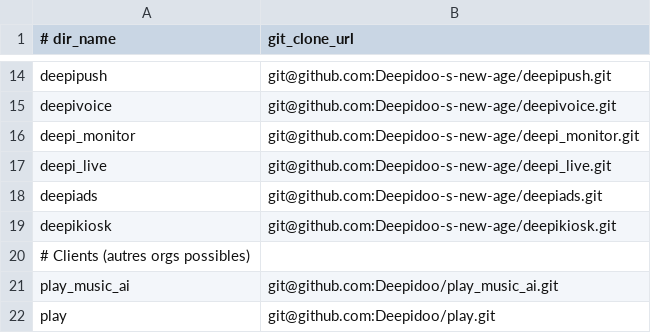
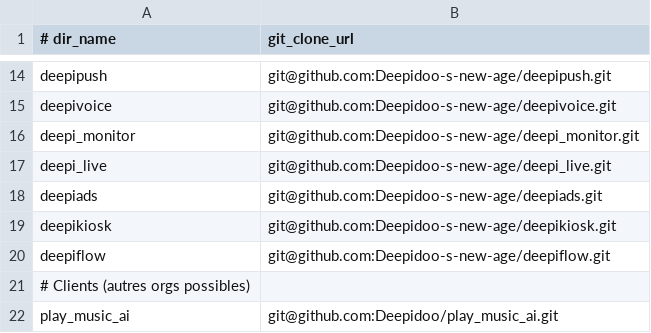
Before and after one commit to Deepidoo-s-new-age/.github, a TSV file: local/repos.tsv, drawn as a sheet; only a part is shown, gaps mark what is left out; the shorter side is filled out with more unchanged rows.

```diff
--- a/local/repos.tsv
+++ b/local/repos.tsv
@@ -19,2 +19,3 @@ deepiads	git@github.com:Deepidoo-s-new-age/deepiads.git
 deepikiosk	git@github.com:Deepidoo-s-new-age/deepikiosk.git
+deepiflow	git@github.com:Deepidoo-s-new-age/deepiflow.git
 # Clients (autres orgs possibles)
```
Also changed, not shown: 1 other file.
